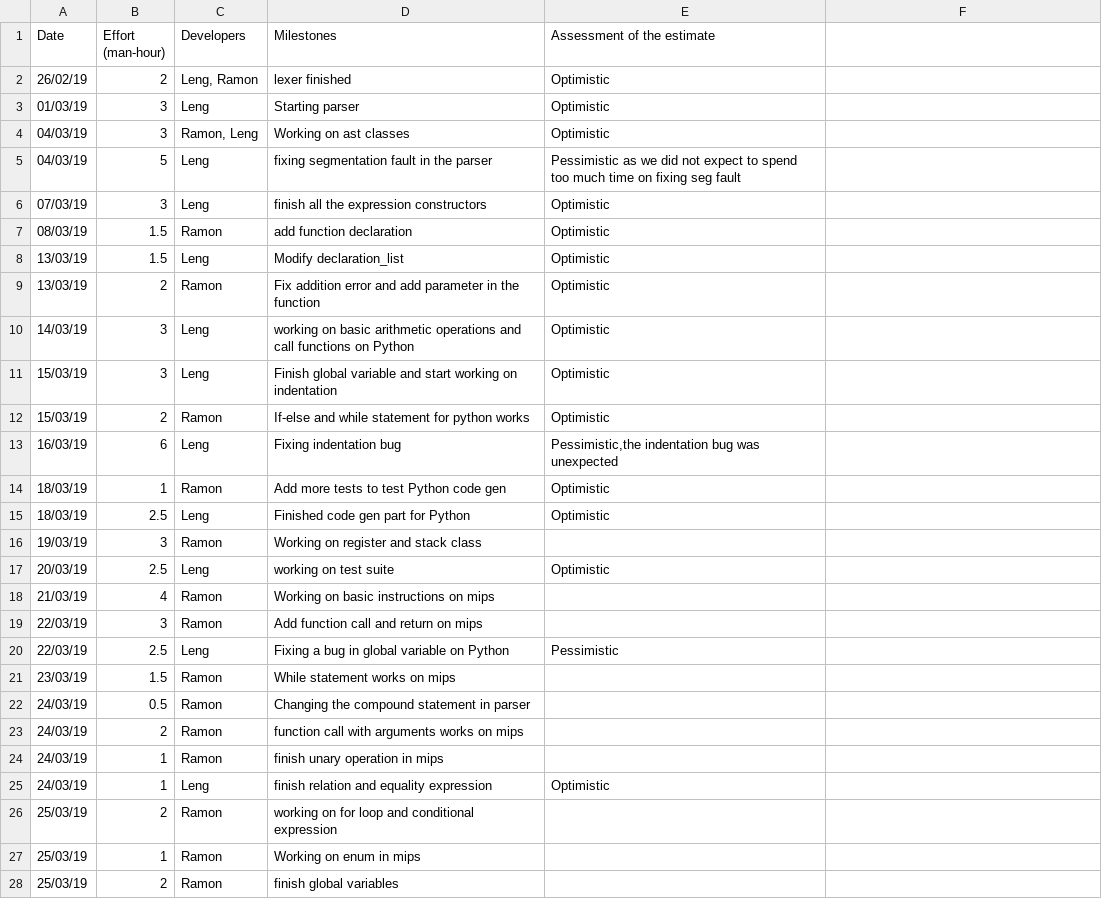
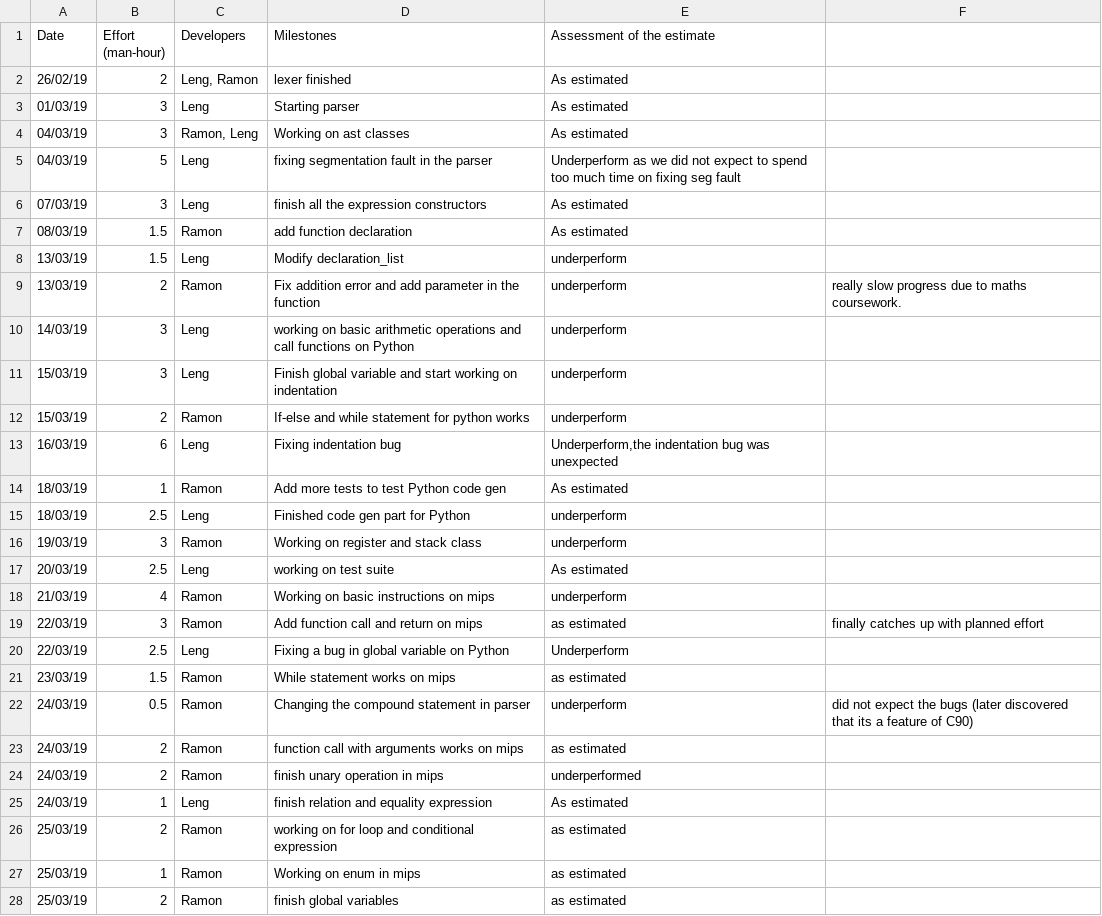
Before and after one commit to lengwe/C90_Compiler, a CSV file: management/actual-effort-log.csv, drawn as a sheet; only a part is shown; the diff covers the shown part only.

Commit message:
tidy up management

```diff
--- a/management/actual-effort-log.csv
+++ b/management/actual-effort-log.csv
@@ -1,28 +1,28 @@
 Date,Effort (man-hour),Developers,Milestones,Assessment of the estimate
-26/02/19,2,"Leng, Ramon",lexer finished,Optimistic
-01/03/19,3,Leng,Starting parser,Optimistic
-04/03/19,3,"Ramon, Leng",Working on ast classes,Optimistic
-04/03/19,5,Leng,fixing segmentation fault in the parser,Pessimistic as we did not expect to spend too much time on fixing seg fault
-07/03/19,3,Leng,finish all the expression constructors,Optimistic
-08/03/19,1.5,Ramon,add function declaration,Optimistic
-13/03/19,1.5,Leng,Modify declaration_list,Optimistic
-13/03/19,2,Ramon,Fix addition error and add parameter in the function,Optimistic
-14/03/19,3,Leng,working on basic arithmetic operations and call functions on Python,Optimistic
-15/03/19,3,Leng,Finish global variable and start working on indentation,Optimistic
-15/03/19,2,Ramon,If-else and while statement for python works,Optimistic
-16/03/19,6,Leng,Fixing indentation bug,"Pessimistic,the indentation bug was unexpected"
-18/03/19,1,Ramon,Add more tests to test Python code gen,Optimistic
-18/03/19,2.5,Leng,Finished code gen part for Python,Optimistic
-19/03/19,3,Ramon,Working on register and stack class,
-20/03/19,2.5,Leng,working on test suite,Optimistic
-21/03/19,4,Ramon,Working on basic instructions on mips,
-22/03/19,3,Ramon,Add function call and return on mips,
-22/03/19,2.5,Leng,Fixing a bug in global variable on Python,Pessimistic
-23/03/19,1.5,Ramon,While statement works on mips,
-24/03/19,0.5,Ramon,Changing the compound statement in parser,
-24/03/19,2,Ramon,function call with arguments works on mips,
-24/03/19,1,Ramon,finish unary operation in mips,
-24/03/19,1,Leng,finish relation and equality expression,Optimistic
-25/03/19,2,Ramon,working on for loop and conditional expression,
-25/03/19,1,Ramon,Working on enum in mips,
-25/03/19,2,Ramon,finish global variables,
+26/02/19,2,"Leng, Ramon",lexer finished,As estimated
+01/03/19,3,Leng,Starting parser,As estimated
+04/03/19,3,"Ramon, Leng",Working on ast classes,As estimated
+04/03/19,5,Leng,fixing segmentation fault in the parser,Underperform as we did not expect to spend too much time on fixing seg fault
+07/03/19,3,Leng,finish all the expression constructors,As estimated
+08/03/19,1.5,Ramon,add function declaration,As estimated
+13/03/19,1.5,Leng,Modify declaration_list, underperform
+13/03/19,2,Ramon,Fix addition error and add parameter in the function, underperform, really slow progress due to maths coursework.
+14/03/19,3,Leng,working on basic arithmetic operations and call functions on Python,underperform
+15/03/19,3,Leng,Finish global variable and start working on indentation,underperform
+15/03/19,2,Ramon,If-else and while statement for python works, underperform
+16/03/19,6,Leng,Fixing indentation bug,"Underperform,the indentation bug was unexpected"
+18/03/19,1,Ramon,Add more tests to test Python code gen, As estimated
+18/03/19,2.5,Leng,Finished code gen part for Python,underperform
+19/03/19,3,Ramon,Working on register and stack class, underperform
+20/03/19,2.5,Leng,working on test suite,As estimated
+21/03/19,4,Ramon,Working on basic instructions on mips, underperform
+22/03/19,3,Ramon,Add function call and return on mips, as estimated, finally catches up with planned effort
+22/03/19,2.5,Leng,Fixing a bug in global variable on Python,Underperform
+23/03/19,1.5,Ramon,While statement works on mips, as estimated
+24/03/19,0.5,Ramon,Changing the compound statement in parser, underperform, did not expect the bugs (later discovered that its a feature of C90)
+24/03/19,2,Ramon,function call with arguments works on mips, as estimated
+24/03/19,2,Ramon,finish unary operation in mips, underperformed
+24/03/19,1,Leng,finish relation and equality expression,As estimated
+25/03/19,2,Ramon,working on for loop and conditional expression, as estimated
+25/03/19,1,Ramon,Working on enum in mips, as estimated
+25/03/19,2,Ramon,finish global variables, as estimated
```
Also changed, not shown: 5 edited cells elsewhere in this file, management/milestones.csv.
